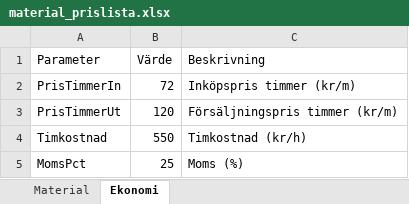
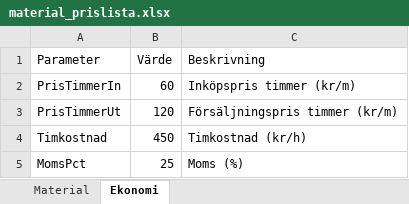
Before and after one commit to rogge12/timmerhus-kalkyl, an Excel workbook: public/material_prislista.xlsx, sheet Ekonomi, drawn as a sheet; values as stored, in another font and other column widths than the file's, no borders; the diff names each change by its address in the sheet, - before the commit and + after, or states it on an @@ line.

```diff
--- a/public/material_prislista.xlsx (sheet Ekonomi)
+++ b/public/material_prislista.xlsx (sheet Ekonomi)
-B2 (Värde): 72
+B2 (Värde): 60
-B4 (Värde): 550
+B4 (Värde): 450
```
Also changed, not shown: sheet Material, 2 other files.
